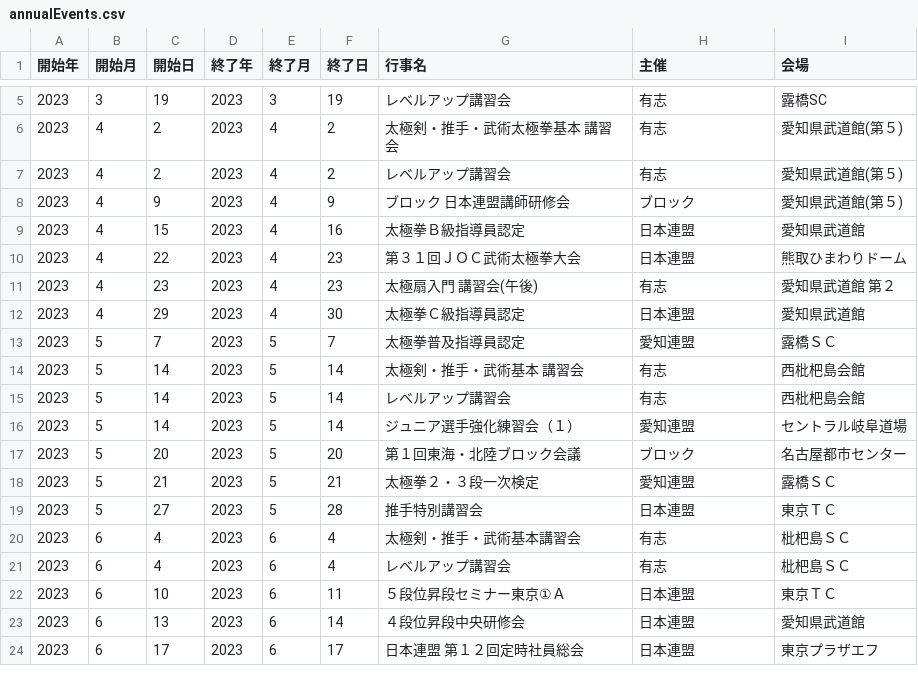
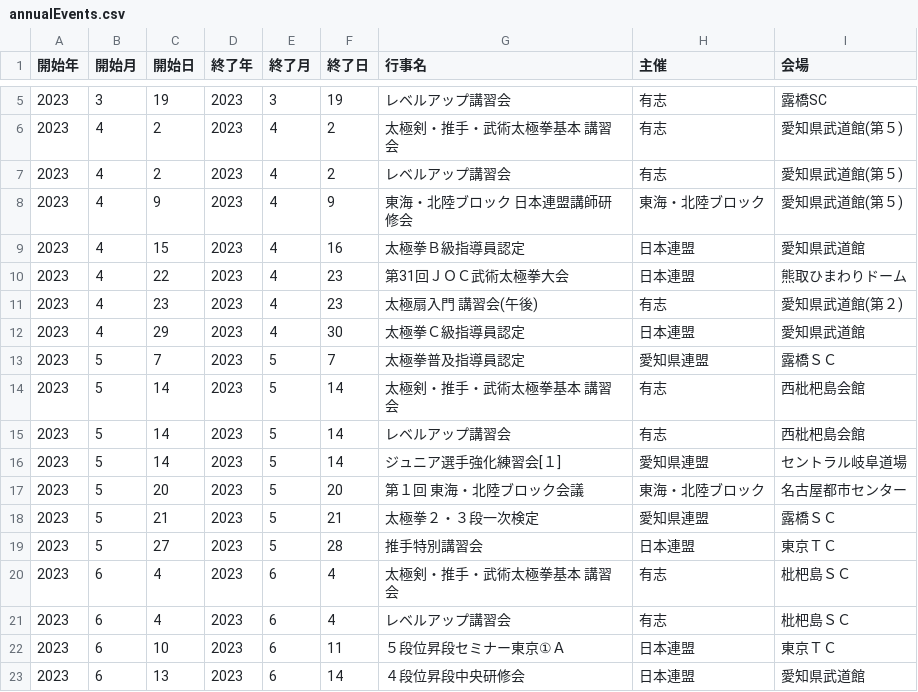
Before and after one commit to taijiaichi/homepage, a CSV file: docs/data/annualEvents.csv, drawn as a sheet; only a part is shown, gaps mark what is left out; the shorter side is filled out with more unchanged rows; the diff names each change by its address in the sheet, - before the commit and + after, or states it on an @@ line.

Commit message:
修正

```diff
--- a/docs/data/annualEvents.csv
+++ b/docs/data/annualEvents.csv
-G8 (行事名): ブロック 日本連盟講師研修会
+G8 (行事名): 東海・北陸ブロック 日本連盟講師研修会
-H8 (主催): ブロック
+H8 (主催): 東海・北陸ブロック
-G10 (行事名): 第３１回ＪＯＣ武術太極拳大会
+G10 (行事名): 第31回ＪＯＣ武術太極拳大会
-I11 (会場): 愛知県武道館 第２
+I11 (会場): 愛知県武道館(第２)
-H13 (主催): 愛知連盟
+H13 (主催): 愛知県連盟
-G14 (行事名): 太極剣・推手・武術基本 講習会
+G14 (行事名): 太極剣・推手・武術太極拳基本 講習会
-G16 (行事名): ジュニア選手強化練習会（１）
+G16 (行事名): ジュニア選手強化練習会[１]
-H16 (主催): 愛知連盟
+H16 (主催): 愛知県連盟
-G17 (行事名): 第１回東海・北陸ブロック会議
+G17 (行事名): 第１回 東海・北陸ブロック会議
-H17 (主催): ブロック
+H17 (主催): 東海・北陸ブロック
-H18 (主催): 愛知連盟
+H18 (主催): 愛知県連盟
-G20 (行事名): 太極剣・推手・武術基本講習会
+G20 (行事名): 太極剣・推手・武術太極拳基本 講習会
```
